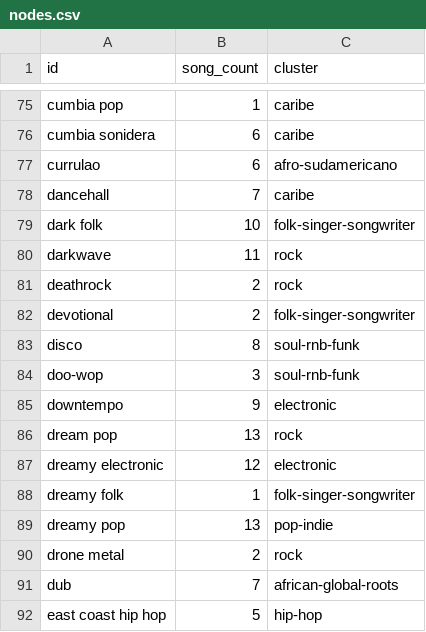
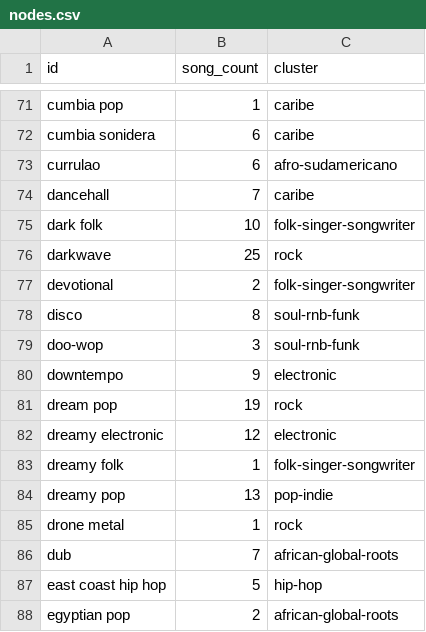
Before and after one commit to Valentinaorj/my-listening-map, a CSV file: data/nodes.csv, drawn as a sheet; only a part is shown, gaps mark what is left out; the shorter side is filled out with more unchanged rows; the diff covers the shown part only.

```diff
--- a/data/nodes.csv
+++ b/data/nodes.csv
@@ -80,2 +76 @@
-"darkwave","11","rock"
-"deathrock","2","rock"
+darkwave,25,rock
@@ -86 +81 @@
-"dream pop","13","rock"
+dream pop,19,rock
@@ -90 +85 @@
-"drone metal","2","rock"
+drone metal,1,rock
```
Also changed, not shown: 1 added row, 29 removed rows and 16 edited cells elsewhere in this file, data/master_playlist_enriched.csv, 3 other files.
